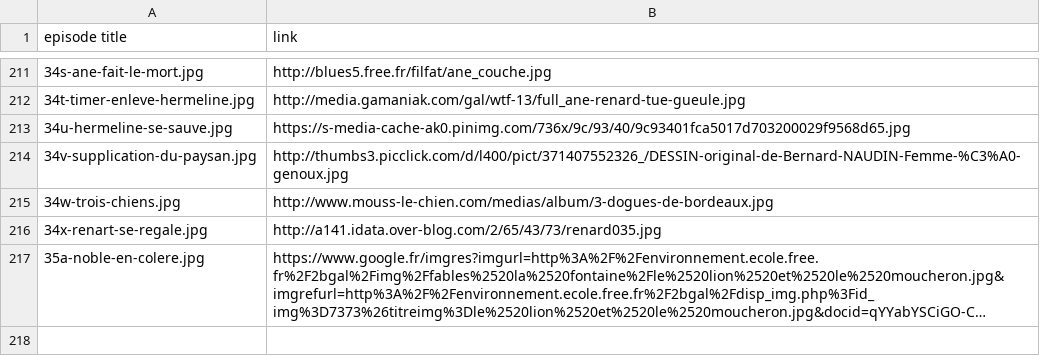
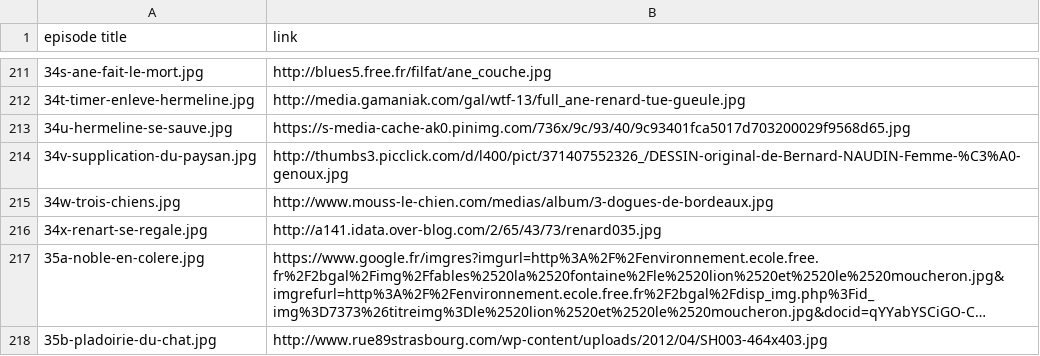
Before and after one commit to mcorne/roman-de-renart, a CSV file: documentation/image-sources.csv, drawn as a sheet; only a part is shown, gaps mark what is left out; long unchanged cells end in …; the diff names each change by its address in the sheet, - before the commit and + after, or states it on an @@ line.

Commit message:
translated episode

```diff
--- a/documentation/image-sources.csv
+++ b/documentation/image-sources.csv
+row 218: 35b-pladoirie-du-chat.jpg | http://www.rue89strasbourg.com/wp-content/uploads/2012/04/SH003-464x403.jpg
```
Also changed, not shown: 12 other files.
